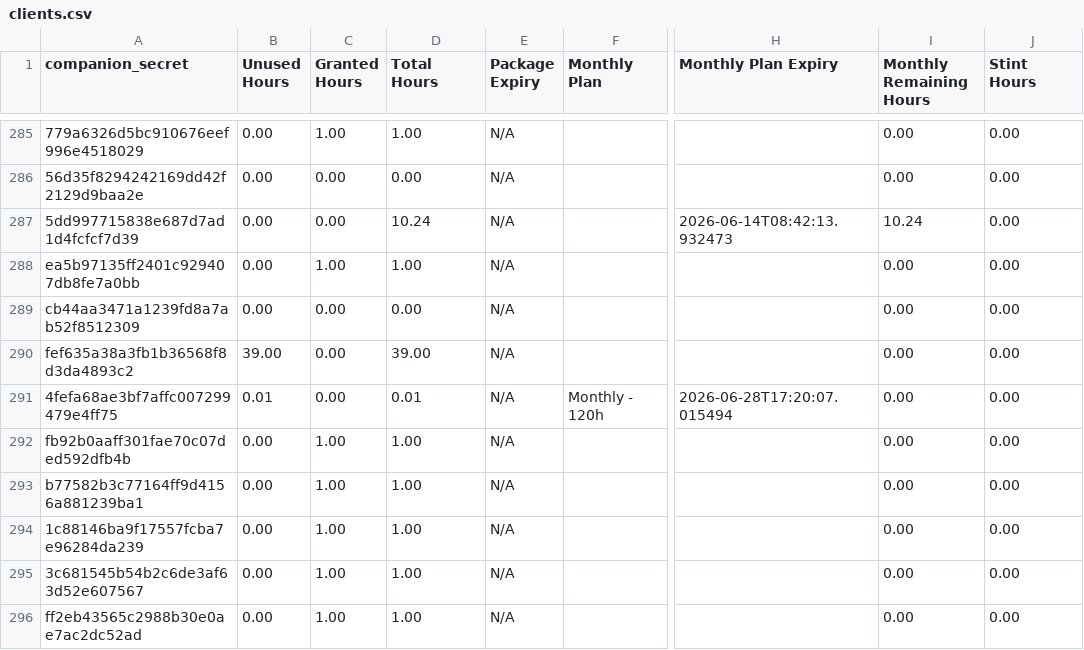
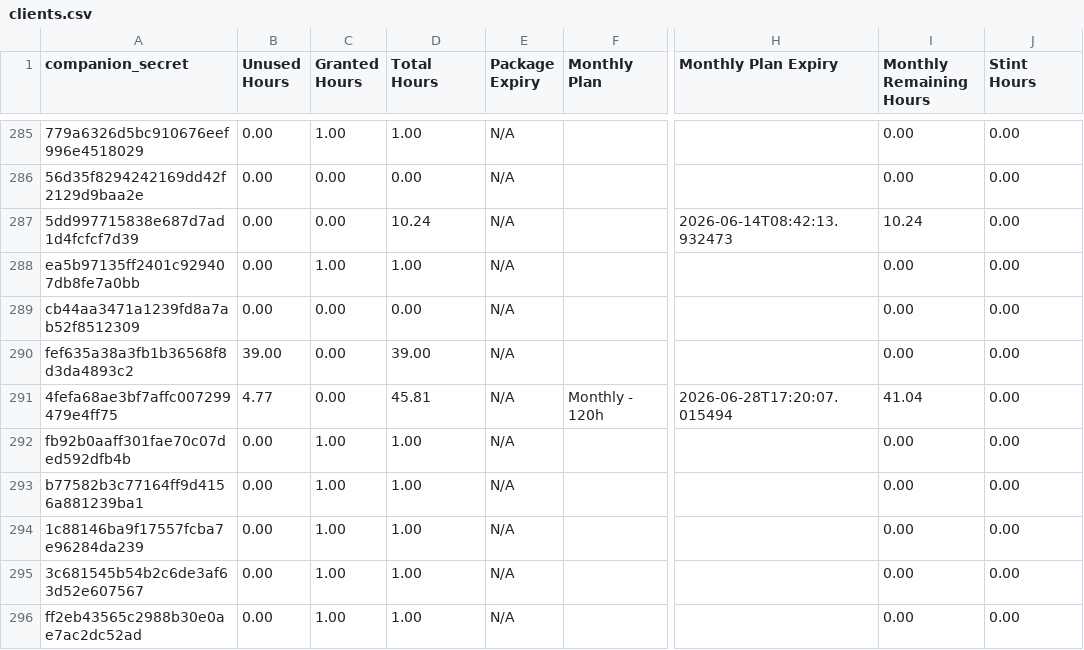
Before and after one commit to Stealan1/Skates, a CSV file: clients.csv, drawn as a sheet; only a part is shown, gaps mark what is left out; the diff names each change by its address in the sheet, - before the commit and + after, or states it on an @@ line.

Commit message:
Booker: sync clients row 520677961104621589

```diff
--- a/clients.csv
+++ b/clients.csv
-B291 (Unused Hours): 0.01
+B291 (Unused Hours): 4.77
-D291 (Total Hours): 0.01
+D291 (Total Hours): 45.81
-I291 (Monthly Remaining Hours): 0.00
+I291 (Monthly Remaining Hours): 41.04
```
